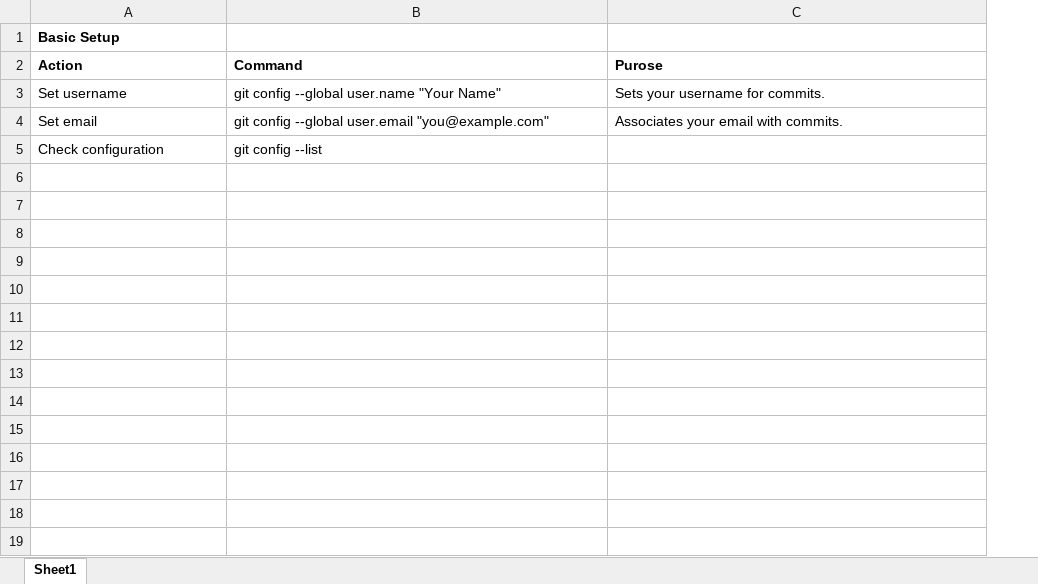
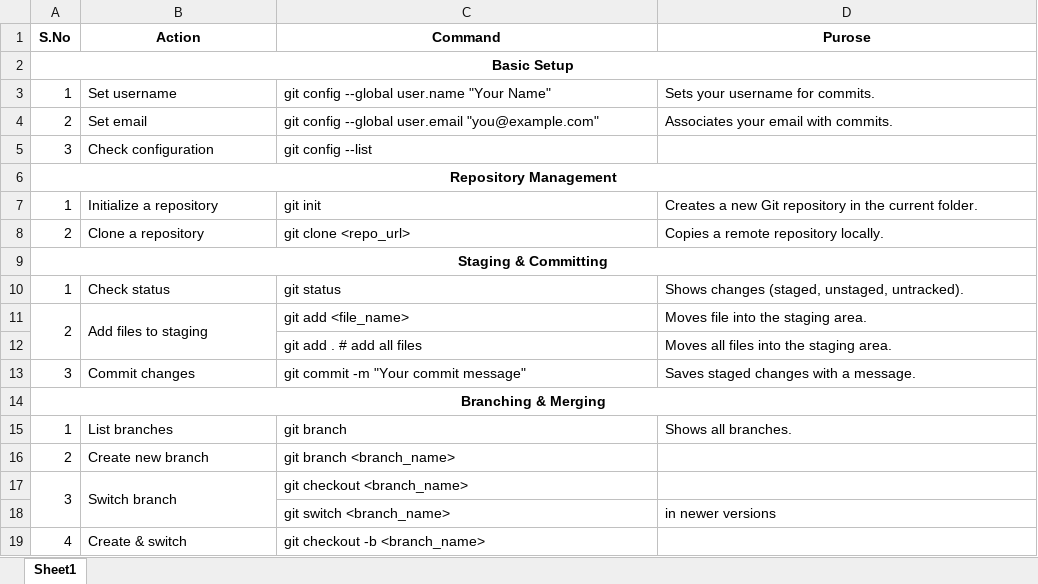
Before and after one commit to Gurukprs/Git-Command-Study, an Excel workbook: Git CMD and uses.xlsx, sheet Sheet1, drawn as a sheet; only a part is shown; values as stored, in another font and other column widths than the file's, no borders; removed rows and columns are numbered as before the commit, all else as after; the diff covers the shown part only; the diff names each change by its address in the sheet, - before the commit and + after, or states it on an @@ line.

Commit message:
3nd commit

```diff
--- a/Git CMD and uses.xlsx (sheet Sheet1)
+++ b/Git CMD and uses.xlsx (sheet Sheet1)
+column A (S.No), rows 3-5: 1 | 2 | 3
-row 1: Basic Setup
-B1:D1 alignment: left
+B1:D1 alignment: center
+row 2: Basic Setup
+row 6: Repository Management
+row 7: 1 | Initialize a repository | git init | Creates a new Git repository in the current folder.
+row 8: 2 | Clone a repository | git clone <repo_url> | Copies a remote repository locally.
+row 9: Staging & Committing
+row 10: 1 | Check status | git status | Shows changes (staged, unstaged, untracked).
+row 11: 2 | Add files to staging | git add <file_name> | Moves file into the staging area.
+row 12:  |  | git add . # add all files | Moves all files into the staging area.
+row 13: 3 | Commit changes | git commit -m "Your commit message" | Saves staged changes with a message.
+row 14: Branching & Merging
+row 15: 1 | List branches | git branch | Shows all branches.
+row 16: 2 | Create new branch | git branch <branch_name>
+row 17: 3 | Switch branch | git checkout <branch_name>
+row 18:  |  | git switch <branch_name> | in newer versions
+row 19: 4 | Create & switch | git checkout -b <branch_name>
```
Also changed, not shown: 10 added rows elsewhere in this sheet.
